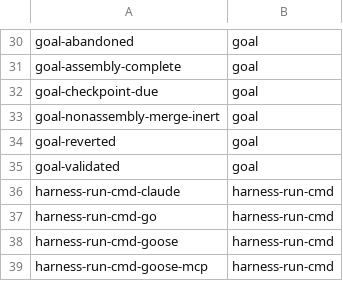
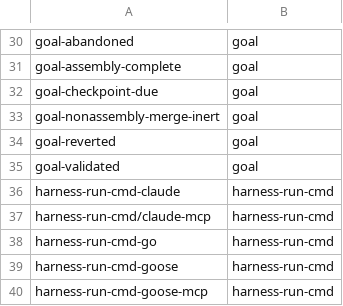
Before and after one commit to teststuffstash/homelab, a TSV file: agents/replay/families.tsv, drawn as a sheet; only a part is shown, gaps mark what is left out; the diff names each change by its address in the sheet, - before the commit and + after, or states it on an @@ line.

Commit message:
FU-1041 round 4: fix PREP heredoc escaping, wire claude MCP arm, add claude-mcp fixture, fix orphan marker
Agent-Harness: goose
Agent-Model: deepseek/deepseek-v4-flash

```diff
--- a/agents/replay/families.tsv
+++ b/agents/replay/families.tsv
+row 37: harness-run-cmd/claude-mcp | harness-run-cmd
```
Also changed, not shown: 6 other files.
